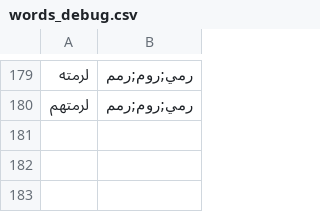
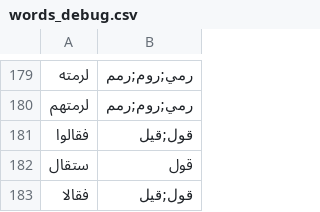
Before and after one commit to linuxscout/arabic-stemmers-tester, a CSV file: samples/words_debug.csv, drawn as a sheet; only a part is shown, gaps mark what is left out.

```diff
--- a/samples/words_debug.csv
+++ b/samples/words_debug.csv
@@ -180 +180,4 @@
 لرمتهم	رمي;روم;رمم
+فقالوا	قول;قيل
+ستقال	قول
+فقالا	قول;قيل
```
Also changed, not shown: 5 other files.
